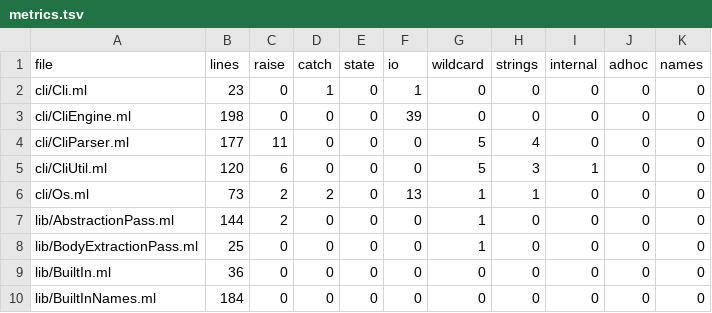
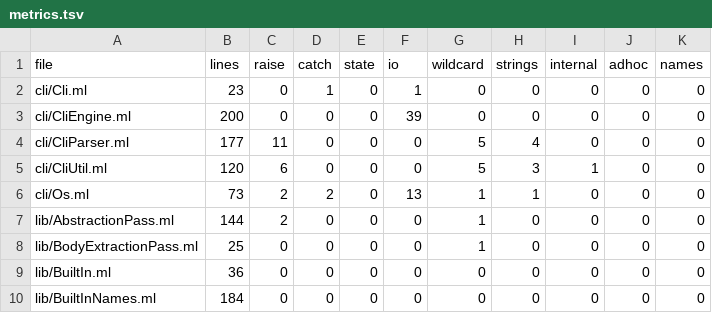
Before and after one commit to seiei-sogen/zustral, a TSV file: tools/refactoring/expected/metrics.tsv, drawn as a sheet; only a part is shown.

```diff
--- a/tools/refactoring/expected/metrics.tsv
+++ b/tools/refactoring/expected/metrics.tsv
@@ -2,3 +2,3 @@ file	lines	raise	catch	state	io	wildcard	strings	internal	adhoc	names
 cli/Cli.ml	23	0	1	0	1	0	0	0	0	0
-cli/CliEngine.ml	198	0	0	0	39	0	0	0	0	0
+cli/CliEngine.ml	200	0	0	0	39	0	0	0	0	0
 cli/CliParser.ml	177	11	0	0	0	5	4	0	0	0
```
Also changed, not shown: 1 other file.
